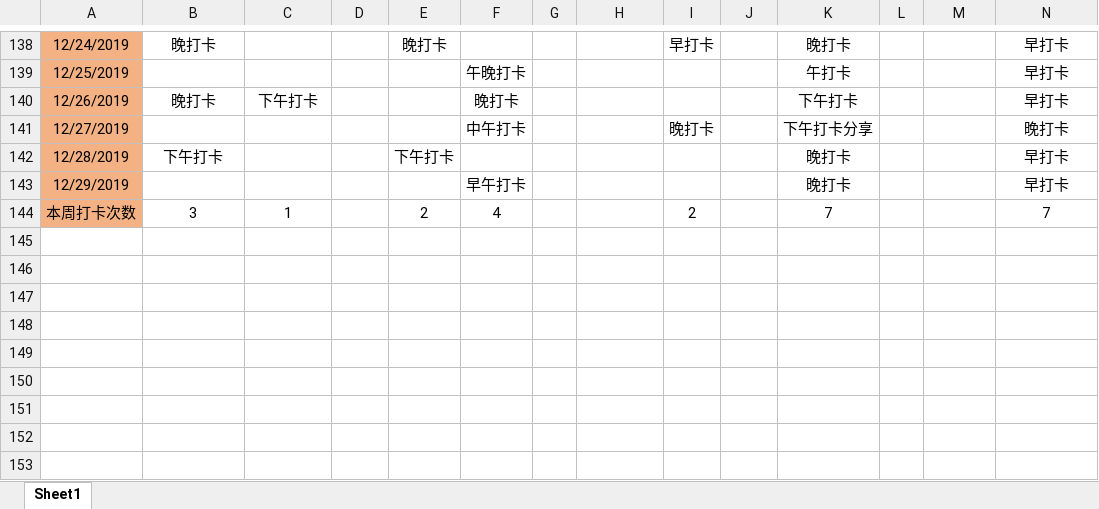
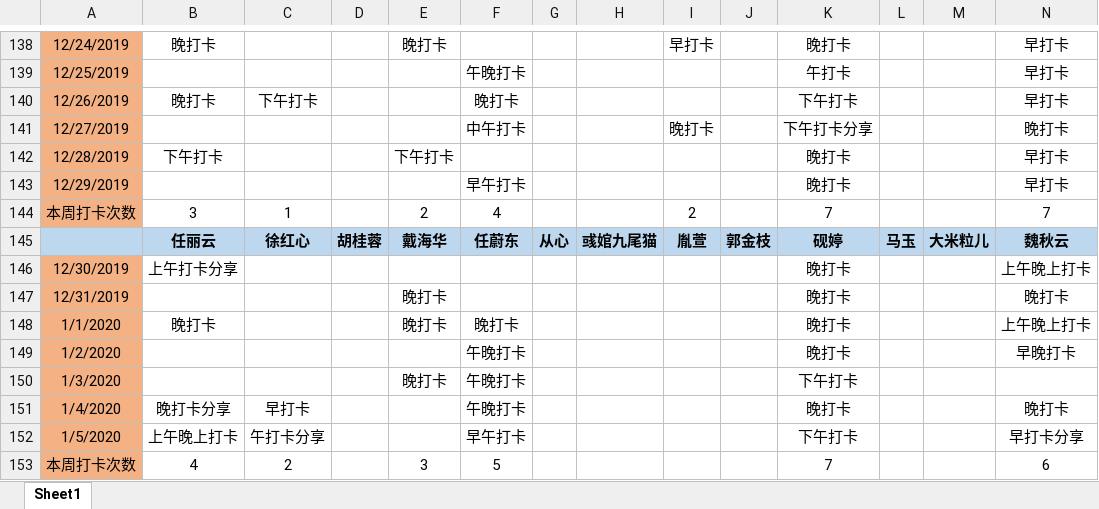
Before and after one commit to markMe1024/test-whatever, an Excel workbook: src/main/mindfulness/正念打卡记录.xlsx, sheet Sheet1, drawn as a sheet; only a part is shown, gaps mark what is left out; values as stored, in another font and other column widths than the file's, no borders; rows hold the shown columns only; the diff names each change by its address in the sheet, - before the commit and + after, or states it on an @@ line.

Commit message:
update

```diff
--- a/src/main/mindfulness/正念打卡记录.xlsx (sheet Sheet1)
+++ b/src/main/mindfulness/正念打卡记录.xlsx (sheet Sheet1)
+row 145:  | 任丽云 | 徐红心 | 胡桂蓉 | 戴海华 | 任蔚东 | 从心 | 彧婠九尾猫 | 胤萱 | 郭金枝 | 砚婷 | 马玉 | 大米粒儿 | 魏秋云
+row 146: 12/30/2019 | 上午打卡分享 |  |  |  |  |  |  |  |  | 晚打卡 |  |  | 上午晚上打卡
+row 147: 12/31/2019 |  |  |  | 晚打卡 |  |  |  |  |  | 晚打卡 |  |  | 晚打卡
+row 148: 1/1/2020 | 晚打卡 |  |  | 晚打卡 | 晚打卡 |  |  |  |  | 晚打卡 |  |  | 上午晚上打卡
+row 149: 1/2/2020 |  |  |  |  | 午晚打卡 |  |  |  |  | 晚打卡 |  |  | 早晚打卡
+row 150: 1/3/2020 |  |  |  | 晚打卡 | 午晚打卡 |  |  |  |  | 下午打卡
+row 151: 1/4/2020 | 晚打卡分享 | 早打卡 |  |  | 午晚打卡 |  |  |  |  | 晚打卡 |  |  | 晚打卡
+row 152: 1/5/2020 | 上午晚上打卡 | 午打卡分享 |  |  | 早午打卡 |  |  |  |  | 下午打卡 |  |  | 早打卡分享
+row 153: 本周打卡次数 | 4 | 2 |  | 3 | 5 |  |  |  |  | 7 |  |  | 6
```
